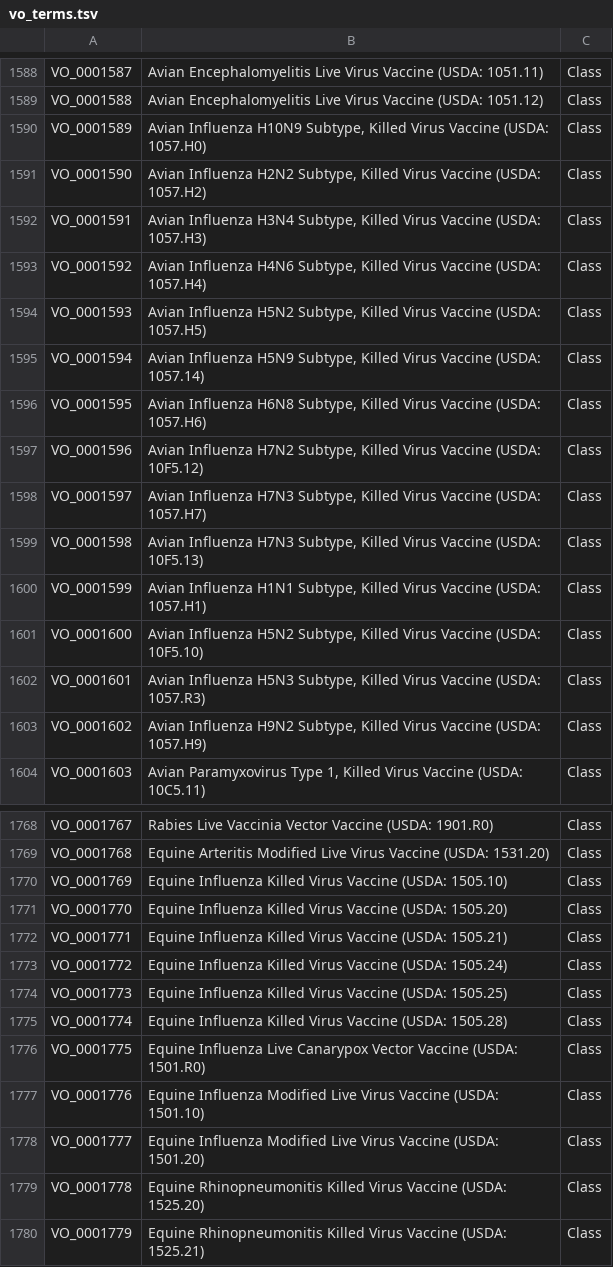
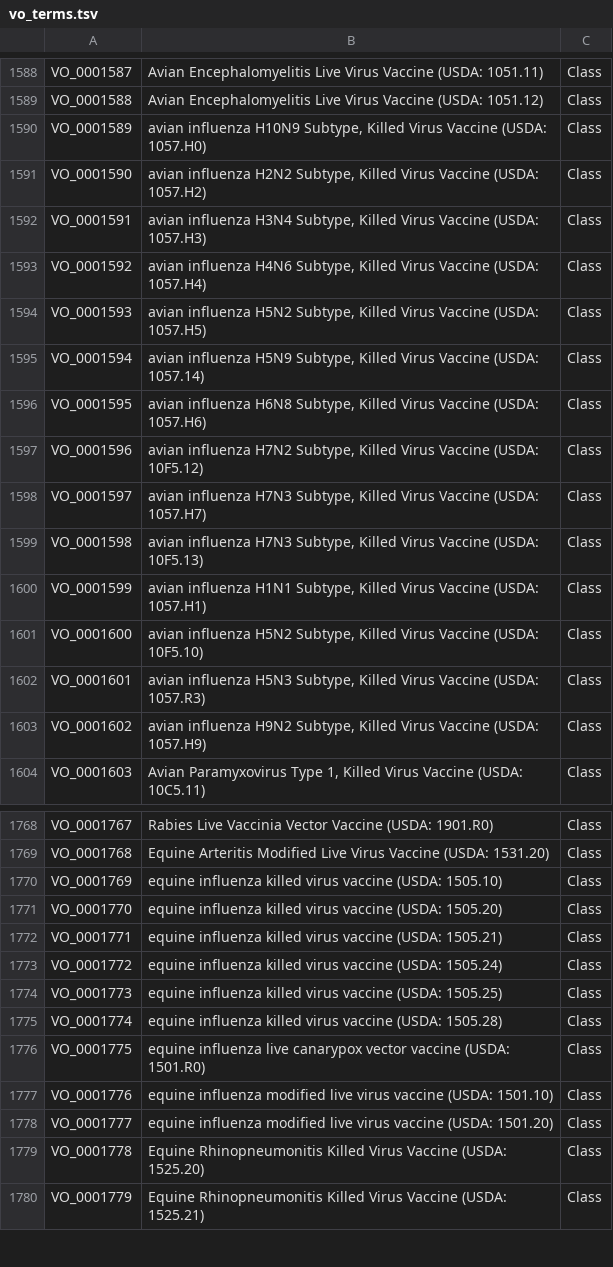
Before and after one commit to vaccineontology/VO, a TSV file: vo_terms.tsv, drawn as a sheet; only a part is shown, gaps mark what is left out; the diff covers the shown part only.

```diff
--- a/vo_terms.tsv
+++ b/vo_terms.tsv
@@ -1589,16 +1589,16 @@
 "VO_0001588"	"Avian Encephalomyelitis Live Virus Vaccine (USDA: 1051.12)"	"Class"
-"VO_0001589"	"Avian Influenza H10N9 Subtype, Killed Virus Vaccine (USDA: 1057.H0)"	"Class"
-"VO_0001590"	"Avian Influenza H2N2 Subtype, Killed Virus Vaccine (USDA: 1057.H2)"	"Class"
-"VO_0001591"	"Avian Influenza H3N4 Subtype, Killed Virus Vaccine (USDA: 1057.H3)"	"Class"
-"VO_0001592"	"Avian Influenza H4N6 Subtype, Killed Virus Vaccine (USDA: 1057.H4)"	"Class"
-"VO_0001593"	"Avian Influenza H5N2 Subtype, Killed Virus Vaccine (USDA: 1057.H5)"	"Class"
-"VO_0001594"	"Avian Influenza H5N9 Subtype, Killed Virus Vaccine (USDA: 1057.14)"	"Class"
-"VO_0001595"	"Avian Influenza H6N8 Subtype, Killed Virus Vaccine (USDA: 1057.H6)"	"Class"
-"VO_0001596"	"Avian Influenza H7N2 Subtype, Killed Virus Vaccine (USDA: 10F5.12)"	"Class"
-"VO_0001597"	"Avian Influenza H7N3 Subtype, Killed Virus Vaccine (USDA: 1057.H7)"	"Class"
-"VO_0001598"	"Avian Influenza H7N3 Subtype, Killed Virus Vaccine (USDA: 10F5.13)"	"Class"
-"VO_0001599"	"Avian Influenza H1N1 Subtype, Killed Virus Vaccine (USDA: 1057.H1)"	"Class"
-"VO_0001600"	"Avian Influenza H5N2 Subtype, Killed Virus Vaccine (USDA: 10F5.10)"	"Class"
-"VO_0001601"	"Avian Influenza H5N3 Subtype, Killed Virus Vaccine (USDA: 1057.R3)"	"Class"
-"VO_0001602"	"Avian Influenza H9N2 Subtype, Killed Virus Vaccine (USDA: 1057.H9)"	"Class"
+"VO_0001589"	"avian influenza H10N9 Subtype, Killed Virus Vaccine (USDA: 1057.H0)"	"Class"
+"VO_0001590"	"avian influenza H2N2 Subtype, Killed Virus Vaccine (USDA: 1057.H2)"	"Class"
+"VO_0001591"	"avian influenza H3N4 Subtype, Killed Virus Vaccine (USDA: 1057.H3)"	"Class"
+"VO_0001592"	"avian influenza H4N6 Subtype, Killed Virus Vaccine (USDA: 1057.H4)"	"Class"
+"VO_0001593"	"avian influenza H5N2 Subtype, Killed Virus Vaccine (USDA: 1057.H5)"	"Class"
+"VO_0001594"	"avian influenza H5N9 Subtype, Killed Virus Vaccine (USDA: 1057.14)"	"Class"
+"VO_0001595"	"avian influenza H6N8 Subtype, Killed Virus Vaccine (USDA: 1057.H6)"	"Class"
+"VO_0001596"	"avian influenza H7N2 Subtype, Killed Virus Vaccine (USDA: 10F5.12)"	"Class"
+"VO_0001597"	"avian influenza H7N3 Subtype, Killed Virus Vaccine (USDA: 1057.H7)"	"Class"
+"VO_0001598"	"avian influenza H7N3 Subtype, Killed Virus Vaccine (USDA: 10F5.13)"	"Class"
+"VO_0001599"	"avian influenza H1N1 Subtype, Killed Virus Vaccine (USDA: 1057.H1)"	"Class"
+"VO_0001600"	"avian influenza H5N2 Subtype, Killed Virus Vaccine (USDA: 10F5.10)"	"Class"
+"VO_0001601"	"avian influenza H5N3 Subtype, Killed Virus Vaccine (USDA: 1057.R3)"	"Class"
+"VO_0001602"	"avian influenza H9N2 Subtype, Killed Virus Vaccine (USDA: 1057.H9)"	"Class"
 "VO_0001603"	"Avian Paramyxovirus Type 1, Killed Virus Vaccine (USDA: 10C5.11)"	"Class"
@@ -1769,11 +1769,11 @@
 "VO_0001768"	"Equine Arteritis Modified Live Virus Vaccine (USDA: 1531.20)"	"Class"
-"VO_0001769"	"Equine Influenza Killed Virus Vaccine (USDA: 1505.10)"	"Class"
-"VO_0001770"	"Equine Influenza Killed Virus Vaccine (USDA: 1505.20)"	"Class"
-"VO_0001771"	"Equine Influenza Killed Virus Vaccine (USDA: 1505.21)"	"Class"
-"VO_0001772"	"Equine Influenza Killed Virus Vaccine (USDA: 1505.24)"	"Class"
-"VO_0001773"	"Equine Influenza Killed Virus Vaccine (USDA: 1505.25)"	"Class"
-"VO_0001774"	"Equine Influenza Killed Virus Vaccine (USDA: 1505.28)"	"Class"
-"VO_0001775"	"Equine Influenza Live Canarypox Vector Vaccine (USDA: 1501.R0)"	"Class"
-"VO_0001776"	"Equine Influenza Modified Live Virus Vaccine (USDA: 1501.10)"	"Class"
-"VO_0001777"	"Equine Influenza Modified Live Virus Vaccine (USDA: 1501.20)"	"Class"
+"VO_0001769"	"equine influenza killed virus vaccine (USDA: 1505.10)"	"Class"
+"VO_0001770"	"equine influenza killed virus vaccine (USDA: 1505.20)"	"Class"
+"VO_0001771"	"equine influenza killed virus vaccine (USDA: 1505.21)"	"Class"
+"VO_0001772"	"equine influenza killed virus vaccine (USDA: 1505.24)"	"Class"
+"VO_0001773"	"equine influenza killed virus vaccine (USDA: 1505.25)"	"Class"
+"VO_0001774"	"equine influenza killed virus vaccine (USDA: 1505.28)"	"Class"
+"VO_0001775"	"equine influenza live canarypox vector vaccine (USDA: 1501.R0)"	"Class"
+"VO_0001776"	"equine influenza modified live virus vaccine (USDA: 1501.10)"	"Class"
+"VO_0001777"	"equine influenza modified live virus vaccine (USDA: 1501.20)"	"Class"
 "VO_0001778"	"Equine Rhinopneumonitis Killed Virus Vaccine (USDA: 1525.20)"	"Class"
```
Also changed, not shown: 2 added rows, 2 removed rows and 135 edited cells elsewhere in this file, 4 other files.
